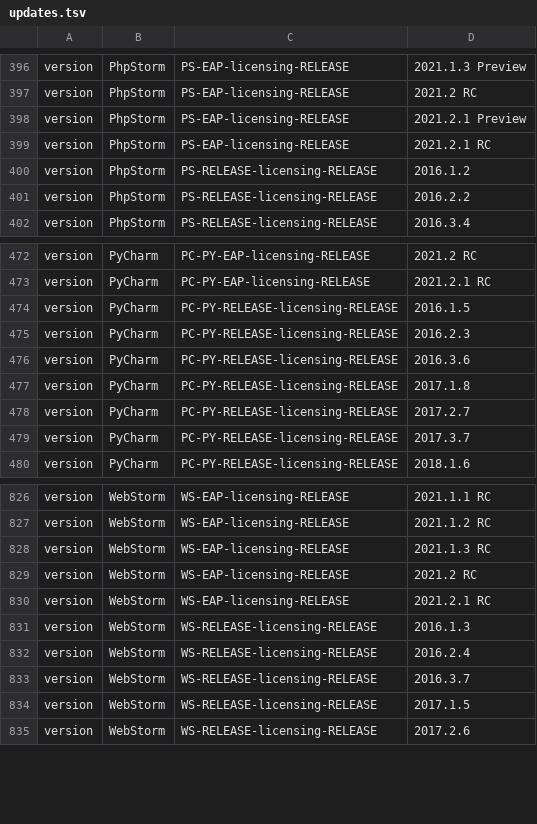
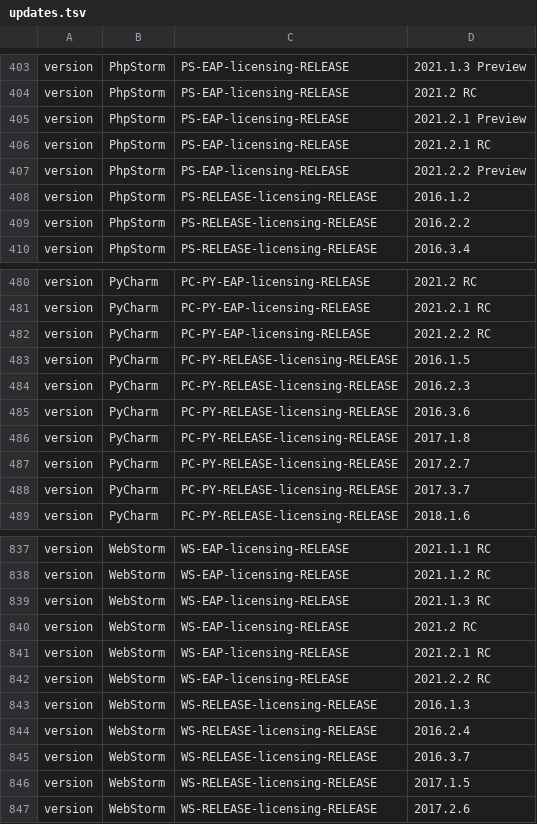
Before and after one commit to gentoo-mirror/2xsaiko, a TSV file: _util/state/updates.tsv, drawn as a sheet; only a part is shown, gaps mark what is left out; the diff covers the shown part only; the diff names each change by its address in the sheet, - before the commit and + after, or states it on an @@ line.

```diff
--- a/_util/state/updates.tsv
+++ b/_util/state/updates.tsv
+row 407: version | PhpStorm | PS-EAP-licensing-RELEASE | 2021.2.2 Preview
+row 482: version | PyCharm | PC-PY-EAP-licensing-RELEASE | 2021.2.2 RC
+row 842: version | WebStorm | WS-EAP-licensing-RELEASE | 2021.2.2 RC
```
Also changed, not shown: 9 added rows elsewhere in this file.
